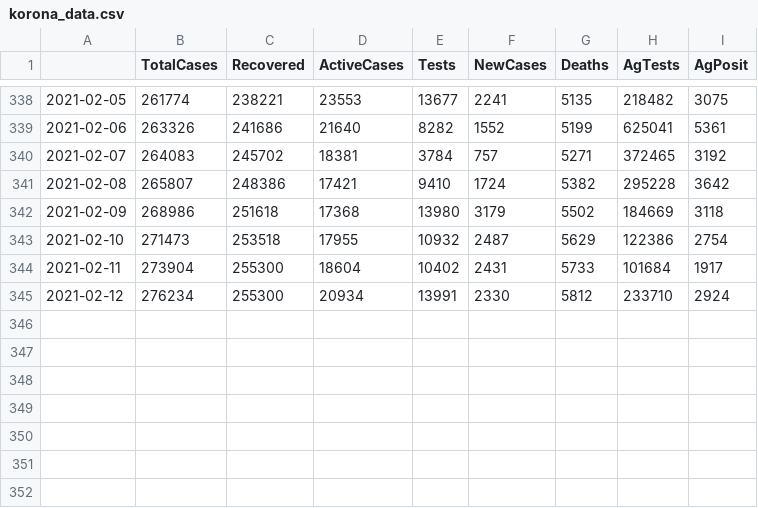
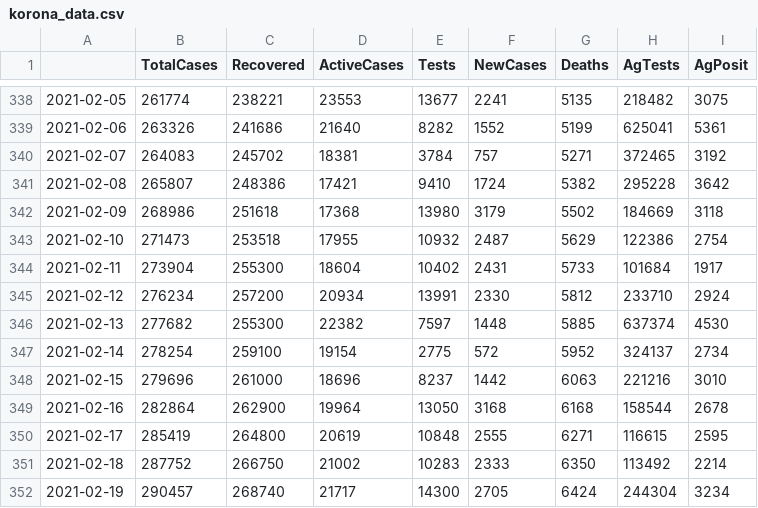
Before and after one commit to zuzancek/corona, a CSV file: SEIR_2_wave/data/korona_data.csv, drawn as a sheet; only a part is shown, gaps mark what is left out.

```diff
--- a/SEIR_2_wave/data/korona_data.csv
+++ b/SEIR_2_wave/data/korona_data.csv
@@ -344,2 +344,9 @@
 2021-02-11,273904,255300,18604,10402,2431,5733,101684,1917
-2021-02-12,276234,255300,20934,13991,2330,5812,233710,2924
+2021-02-12,276234,257200,20934,13991,2330,5812,233710,2924
+2021-02-13,277682,255300,22382,7597,1448,5885,637374,4530
+2021-02-14,278254,259100,19154,2775,572,5952,324137,2734
+2021-02-15,279696,261000,18696,8237,1442,6063,221216,3010
+2021-02-16,282864,262900,19964,13050,3168,6168,158544,2678
+2021-02-17,285419,264800,20619,10848,2555,6271,116615,2595
+2021-02-18,287752,266750,21002,10283,2333,6350,113492,2214
+2021-02-19,290457,268740,21717,14300,2705,6424,244304,3234
```
Also changed, not shown: SEIR_2_wave/data/korona_data_new.csv.
